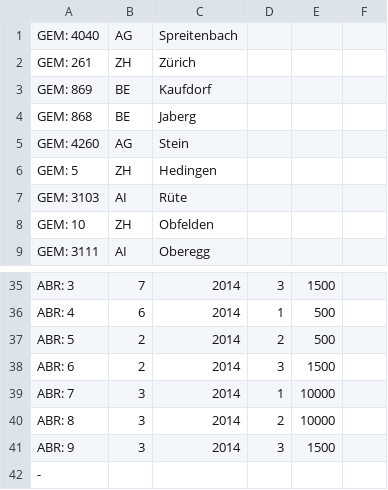
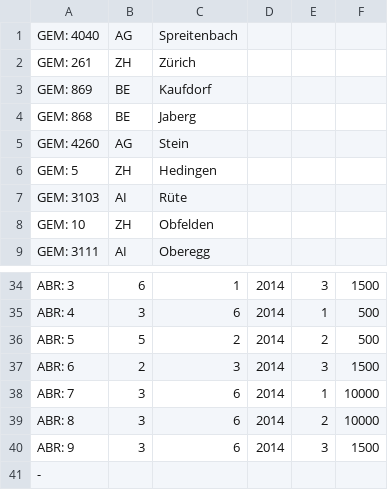
Before and after one commit to csontos/BFH-Gruppenarbeit, a CSV file: import.csv, drawn as a sheet; only a part is shown, gaps mark what is left out; removed rows and columns are numbered as before the commit, all else as after; the diff covers the shown part only; the diff names each change by its address in the sheet, - before the commit and + after, or states it on an @@ line.

```diff
--- a/import.csv
+++ b/import.csv
+column D, rows 34-40: all 2014
-column F, empty
-B34: 7
+B34: 6
-C34: 2014
+C34: 1
-B35: 6
+B35: 3
-C35: 2014
+C35: 6
-B36: 2
+B36: 5
-C36: 2014
+C36: 2
-C37: 2014
+C37: 3
-C38:C40: 2014
+C38:C40: 6
```
Also changed, not shown: 1 removed row and 35 edited cells elsewhere in this file, 2 other files.
